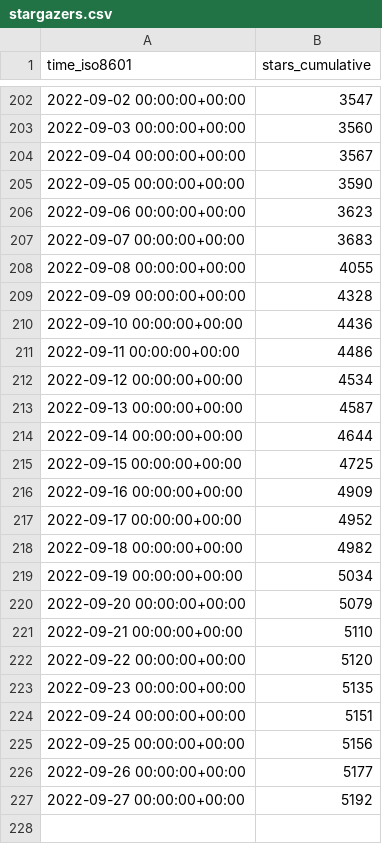
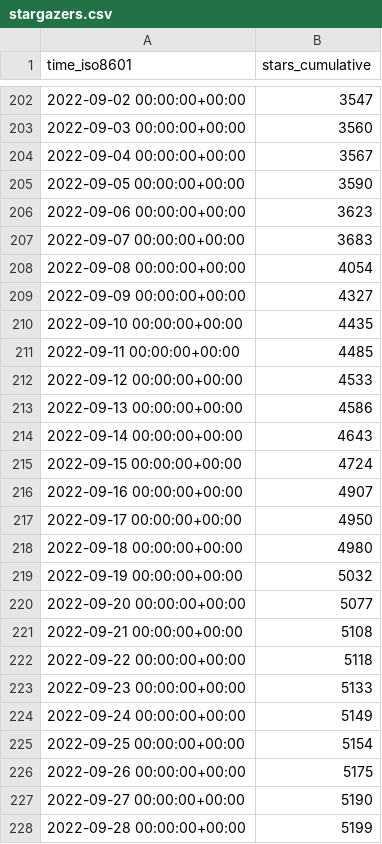
Before and after one commit to immich-app/immich, a CSV file: immich-app/immich/ghrs-data/stargazers.csv, drawn as a sheet; only a part is shown, gaps mark what is left out.

```diff
--- a/immich-app/immich/ghrs-data/stargazers.csv
+++ b/immich-app/immich/ghrs-data/stargazers.csv
@@ -207,21 +207,22 @@ time_iso8601,stars_cumulative
 2022-09-07 00:00:00+00:00,3683
-2022-09-08 00:00:00+00:00,4055
-2022-09-09 00:00:00+00:00,4328
-2022-09-10 00:00:00+00:00,4436
-2022-09-11 00:00:00+00:00,4486
-2022-09-12 00:00:00+00:00,4534
-2022-09-13 00:00:00+00:00,4587
-2022-09-14 00:00:00+00:00,4644
-2022-09-15 00:00:00+00:00,4725
-2022-09-16 00:00:00+00:00,4909
-2022-09-17 00:00:00+00:00,4952
-2022-09-18 00:00:00+00:00,4982
-2022-09-19 00:00:00+00:00,5034
-2022-09-20 00:00:00+00:00,5079
-2022-09-21 00:00:00+00:00,5110
-2022-09-22 00:00:00+00:00,5120
-2022-09-23 00:00:00+00:00,5135
-2022-09-24 00:00:00+00:00,5151
-2022-09-25 00:00:00+00:00,5156
-2022-09-26 00:00:00+00:00,5177
-2022-09-27 00:00:00+00:00,5192
+2022-09-08 00:00:00+00:00,4054
+2022-09-09 00:00:00+00:00,4327
+2022-09-10 00:00:00+00:00,4435
+2022-09-11 00:00:00+00:00,4485
+2022-09-12 00:00:00+00:00,4533
+2022-09-13 00:00:00+00:00,4586
+2022-09-14 00:00:00+00:00,4643
+2022-09-15 00:00:00+00:00,4724
+2022-09-16 00:00:00+00:00,4907
+2022-09-17 00:00:00+00:00,4950
+2022-09-18 00:00:00+00:00,4980
+2022-09-19 00:00:00+00:00,5032
+2022-09-20 00:00:00+00:00,5077
+2022-09-21 00:00:00+00:00,5108
+2022-09-22 00:00:00+00:00,5118
+2022-09-23 00:00:00+00:00,5133
+2022-09-24 00:00:00+00:00,5149
+2022-09-25 00:00:00+00:00,5154
+2022-09-26 00:00:00+00:00,5175
+2022-09-27 00:00:00+00:00,5190
+2022-09-28 00:00:00+00:00,5199
```
Also changed, not shown: immich-app/immich/ghrs-data/forks.csv.
